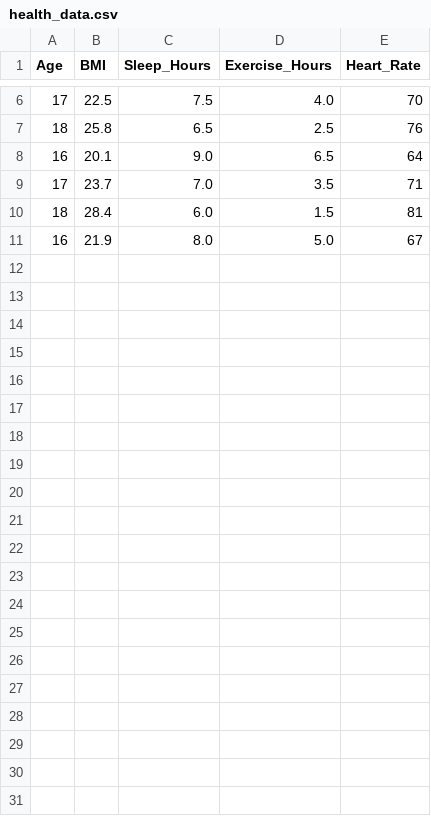
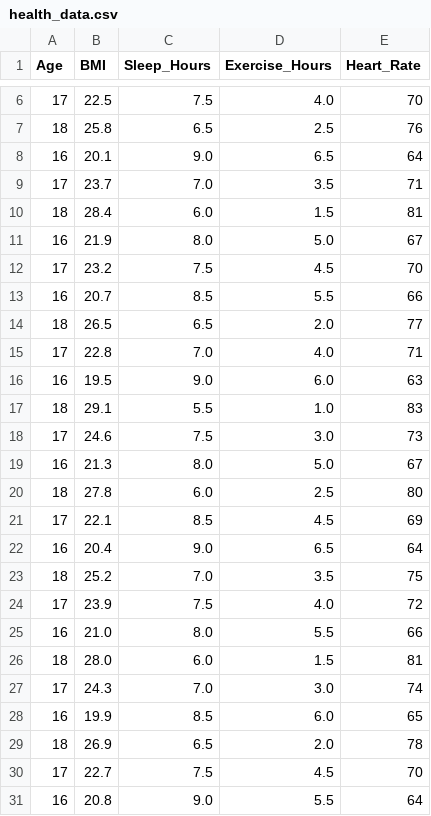
Before and after one commit to sejal-agarwal09/health-data-analyzer, a CSV file: health_data.csv, drawn as a sheet; only a part is shown, gaps mark what is left out; the diff names each change by its address in the sheet, - before the commit and + after, or states it on an @@ line.

Commit message:
Expand sample dataset

```diff
--- a/health_data.csv
+++ b/health_data.csv
+row 12: 17 | 23.2 | 7.5 | 4.5 | 70
+row 13: 16 | 20.7 | 8.5 | 5.5 | 66
+row 14: 18 | 26.5 | 6.5 | 2.0 | 77
+row 15: 17 | 22.8 | 7.0 | 4.0 | 71
+row 16: 16 | 19.5 | 9.0 | 6.0 | 63
+row 17: 18 | 29.1 | 5.5 | 1.0 | 83
+row 18: 17 | 24.6 | 7.5 | 3.0 | 73
+row 19: 16 | 21.3 | 8.0 | 5.0 | 67
+row 20: 18 | 27.8 | 6.0 | 2.5 | 80
+row 21: 17 | 22.1 | 8.5 | 4.5 | 69
+row 22: 16 | 20.4 | 9.0 | 6.5 | 64
+row 23: 18 | 25.2 | 7.0 | 3.5 | 75
+row 24: 17 | 23.9 | 7.5 | 4.0 | 72
+row 25: 16 | 21.0 | 8.0 | 5.5 | 66
+row 26: 18 | 28.0 | 6.0 | 1.5 | 81
+row 27: 17 | 24.3 | 7.0 | 3.0 | 74
+row 28: 16 | 19.9 | 8.5 | 6.0 | 65
+row 29: 18 | 26.9 | 6.5 | 2.0 | 78
+row 30: 17 | 22.7 | 7.5 | 4.5 | 70
+row 31: 16 | 20.8 | 9.0 | 5.5 | 64
```
